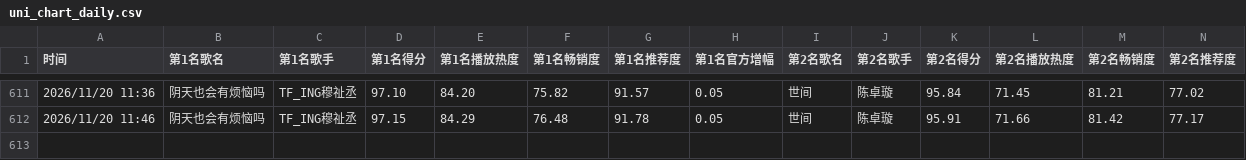
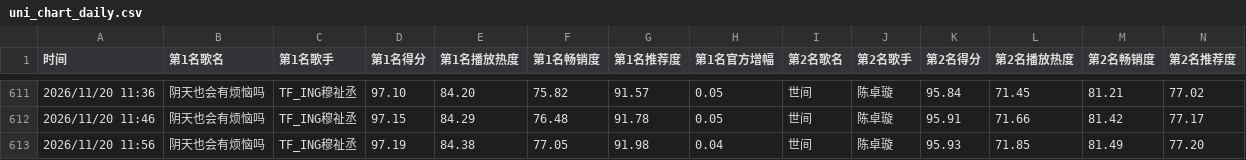
Before and after one commit to haanhaanL/uni-chart-data, a CSV file: uni_chart_daily.csv, drawn as a sheet; only a part is shown, gaps mark what is left out; rows hold the shown columns only; the diff names each change by its address in the sheet, - before the commit and + after, or states it on an @@ line.

```diff
--- a/uni_chart_daily.csv
+++ b/uni_chart_daily.csv
+row 613: 2026/11/20 11:56 | 阴天也会有烦恼吗 | TF_ING穆祉丞 | 97.19 | 84.38 | 77.05 | 91.98 | 0.04 | 世间 | 陈卓璇 | 95.93 | 71.85 | 81.49 | 77.20
```
Also changed, not shown: uni_chart_weekly.csv.
